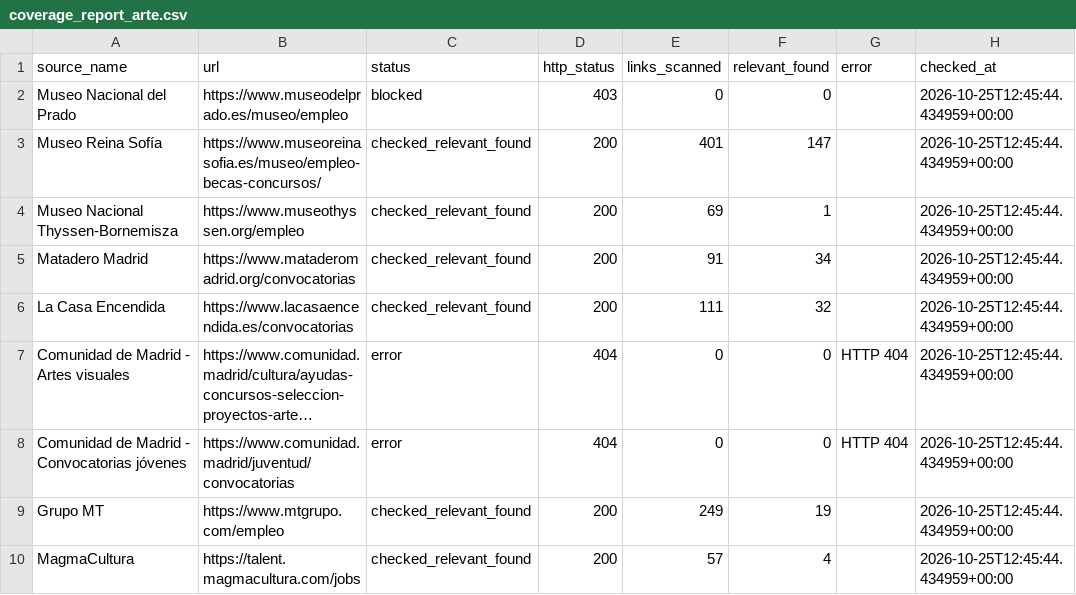
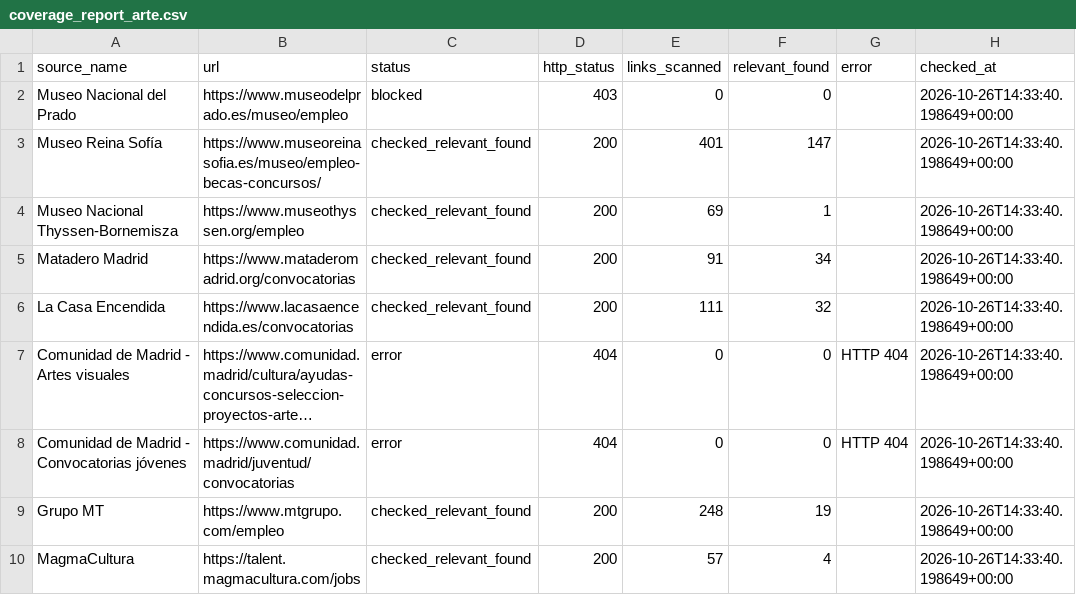
Before and after one commit to Abadisedraoui/busqueda-trabajo, a CSV file: arte-empleo/coverage_report_arte.csv, drawn as a sheet; long unchanged cells end in …; the diff names each change by its address in the sheet, - before the commit and + after, or states it on an @@ line.

```diff
--- a/arte-empleo/coverage_report_arte.csv
+++ b/arte-empleo/coverage_report_arte.csv
-H2:H10 (checked_at): 2026-10-25T12:45:44.434959+00:00
+H2:H10 (checked_at): 2026-10-26T14:33:40.198649+00:00
-E9 (links_scanned): 249
+E9 (links_scanned): 248
```
Also changed, not shown: arte-empleo/all_open_art_opportunities.csv.
